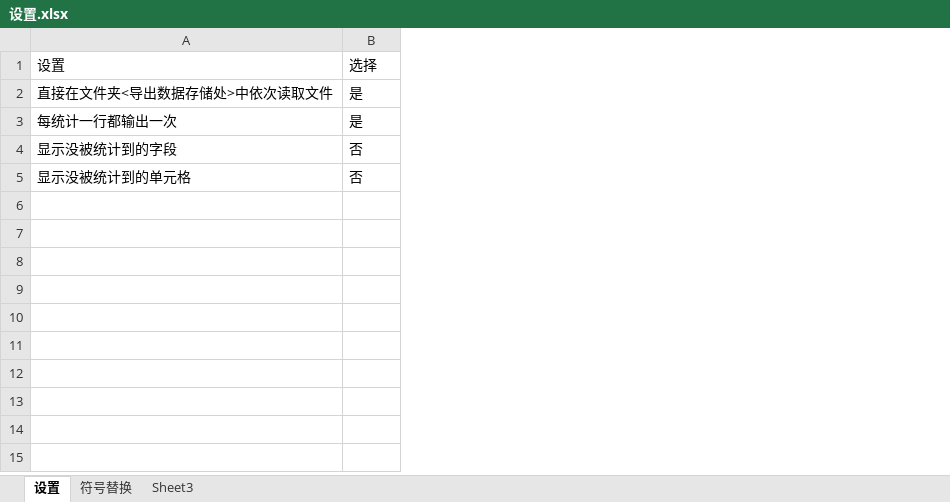
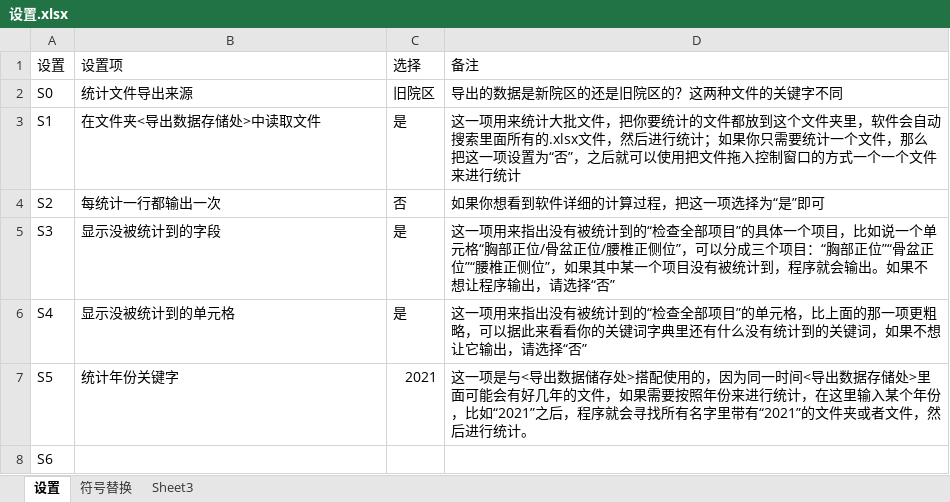
Before and after one commit to sinxdx/Statistic_for_mom, an Excel workbook: 设置.xlsx, sheet 设置, drawn as a sheet; values as stored, in another font and other column widths than the file's, no borders; addresses are those after the commit; the diff names each change by its address in the sheet, - before the commit and + after, or states it on an @@ line.

```diff
--- a/设置.xlsx (sheet 设置)
+++ b/设置.xlsx (sheet 设置)
+column A (设置), rows 3-6: S1 | S2 | S3 | S4
+column D (备注), rows 3-6: 这一项用来统计大批文件，把你要统计的文件都放到这个文件夹里，软件会自动搜索里面所有的.xlsx文件，然后进行统计；如果你只需要统计一个文件，那么把这一项设置为“否”，之后就可以使用把文件拖入控制窗口的方式一个一个文件来进行统计 | 如果你想看到软件详细的计算过程，把这一项选择为“是”即可 | 这一项用来指出没有被统计到的“检查全部项目”的具体一个项目，比如说一个单元格“胸部正位/骨盆正位/腰椎正侧位”，可以分成三个项目：“胸部正位”“骨盆正位”“腰椎正侧位”，如果其中某一个项目没有被统计到，程序就会输出。如果不想让程序输出，请选择“否” | 这一项用来指出没有被统计到的“检查全部项目”的单元格，比上面的那一项更粗略，可以据此来看看你的关键词字典里还有什么没有统计到的关键词，如果不想让它输出，请选择“否”
-B1: 设置
+B1: 设置项
+row 2: S0 | 统计文件导出来源 | 旧院区 | 导出的数据是新院区的还是旧院区的？这两种文件的关键字不同
-B3 (设置项): 直接在文件夹<导出数据存储处>中依次读取文件
+B3 (设置项): 在文件夹<导出数据存储处>中读取文件
-C4 (选择): 是
+C4 (选择): 否
-C5:C6 (选择): 否
+C5:C6 (选择): 是
+row 7: S5 | 统计年份关键字 | 2021 | 这一项是与<导出数据储存处>搭配使用的，因为同一时间<导出数据存储处>里面可能会有好几年的文件，如果需要按照年份来进行统计，在这里输入某个年份，比如“2021”之后，程序就会寻找所有名字里带有“2021”的文件夹或者文件，然后进行统计。
+row 8: S6
```
Also changed, not shown: 5 other files.
